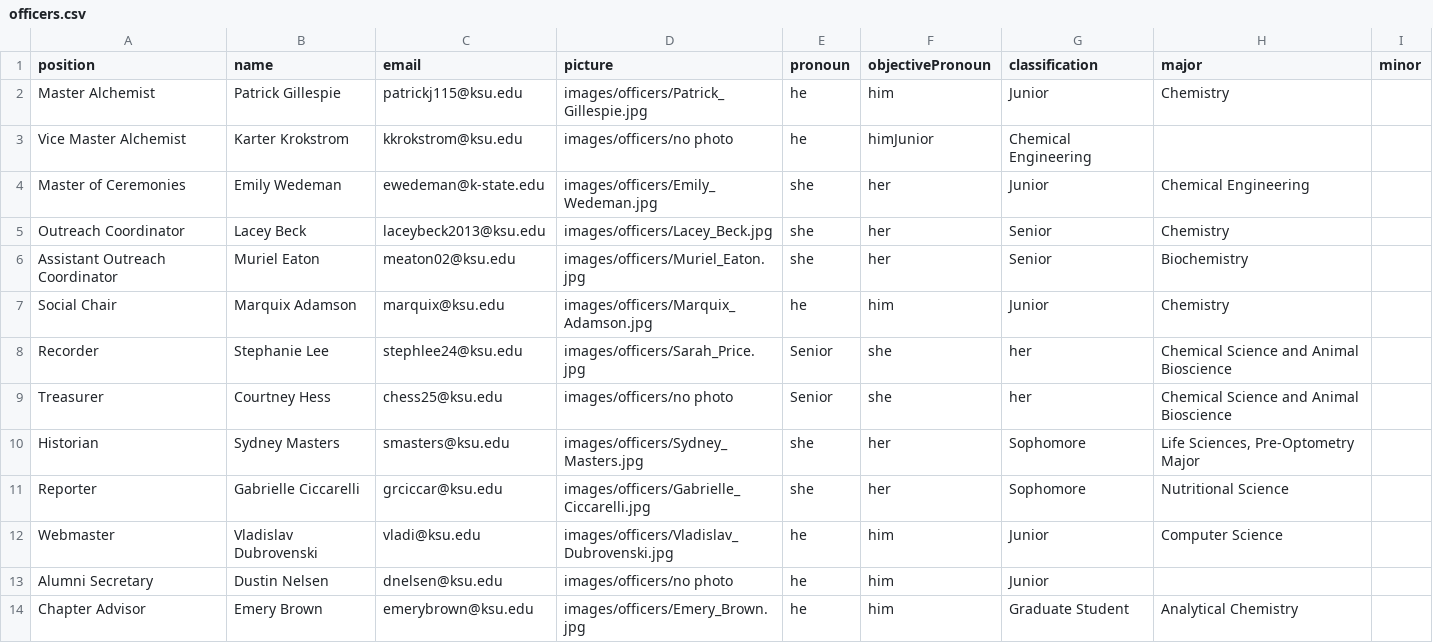
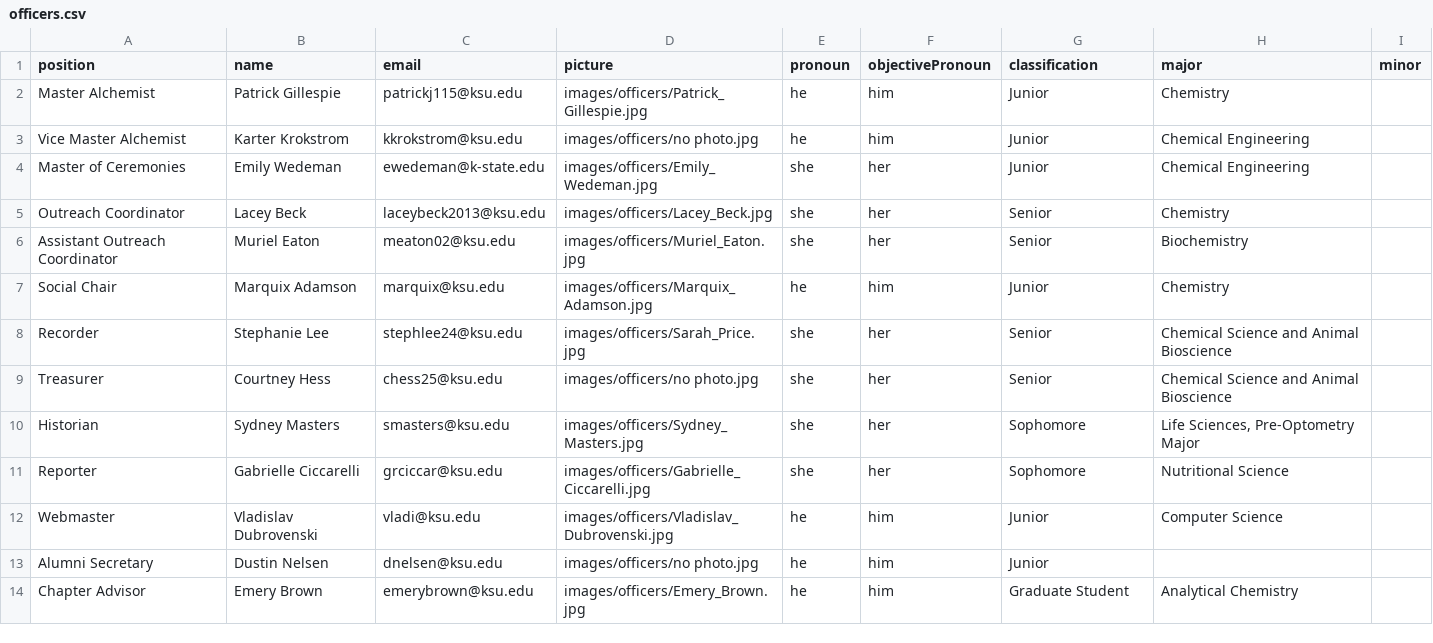
Before and after one commit to grantborthwick/AxsWebsite, a CSV file: officers.csv, drawn as a sheet.

Commit message:
Fix pronouns

```diff
--- a/officers.csv
+++ b/officers.csv
@@ -2,3 +2,3 @@ position,name,email,picture,pronoun,objectivePronoun,classification,major,minor
 Master Alchemist,Patrick Gillespie,patrickj115@ksu.edu,images/officers/Patrick_Gillespie.jpg,he,him,Junior,Chemistry,
-Vice Master Alchemist,Karter Krokstrom,kkrokstrom@ksu.edu,images/officers/no photo,he,himJunior,Chemical Engineering,
+Vice Master Alchemist,Karter Krokstrom,kkrokstrom@ksu.edu,images/officers/no photo.jpg,he,him,Junior,Chemical Engineering,
 Master of Ceremonies,Emily Wedeman,ewedeman@k-state.edu,images/officers/Emily_Wedeman.jpg,she,her,Junior,Chemical Engineering,
@@ -7,4 +7,4 @@ Assistant Outreach Coordinator,Muriel Eaton,meaton02@ksu.edu,images/officers/Mur
 Social Chair,Marquix Adamson,marquix@ksu.edu,images/officers/Marquix_Adamson.jpg,he,him,Junior,Chemistry,
-Recorder,Stephanie Lee,stephlee24@ksu.edu,images/officers/Sarah_Price.jpg,Senior,she,her,Chemical Science and Animal Bioscience,
-Treasurer,Courtney Hess,chess25@ksu.edu,images/officers/no photo,Senior,she,her,Chemical Science and Animal Bioscience,
+Recorder,Stephanie Lee,stephlee24@ksu.edu,images/officers/Sarah_Price.jpg,she,her,Senior,Chemical Science and Animal Bioscience,
+Treasurer,Courtney Hess,chess25@ksu.edu,images/officers/no photo.jpg,she,her,Senior,Chemical Science and Animal Bioscience,
 Historian,Sydney Masters,smasters@ksu.edu,images/officers/Sydney_Masters.jpg,she,her,Sophomore,"Life Sciences, Pre-Optometry Major",
@@ -12,3 +12,3 @@ Reporter,Gabrielle Ciccarelli,grciccar@ksu.edu,images/officers/Gabrielle_Ciccare
 Webmaster,Vladislav Dubrovenski,vladi@ksu.edu,images/officers/Vladislav_Dubrovenski.jpg,he,him,Junior,Computer Science,
-Alumni Secretary,Dustin Nelsen,dnelsen@ksu.edu,images/officers/no photo,he,him,Junior,,
+Alumni Secretary,Dustin Nelsen,dnelsen@ksu.edu,images/officers/no photo.jpg,he,him,Junior,,
 Chapter Advisor,Emery Brown,emerybrown@ksu.edu,images/officers/Emery_Brown.jpg,he,him,Graduate Student,Analytical Chemistry,
```
Also changed, not shown: 1 other file.
